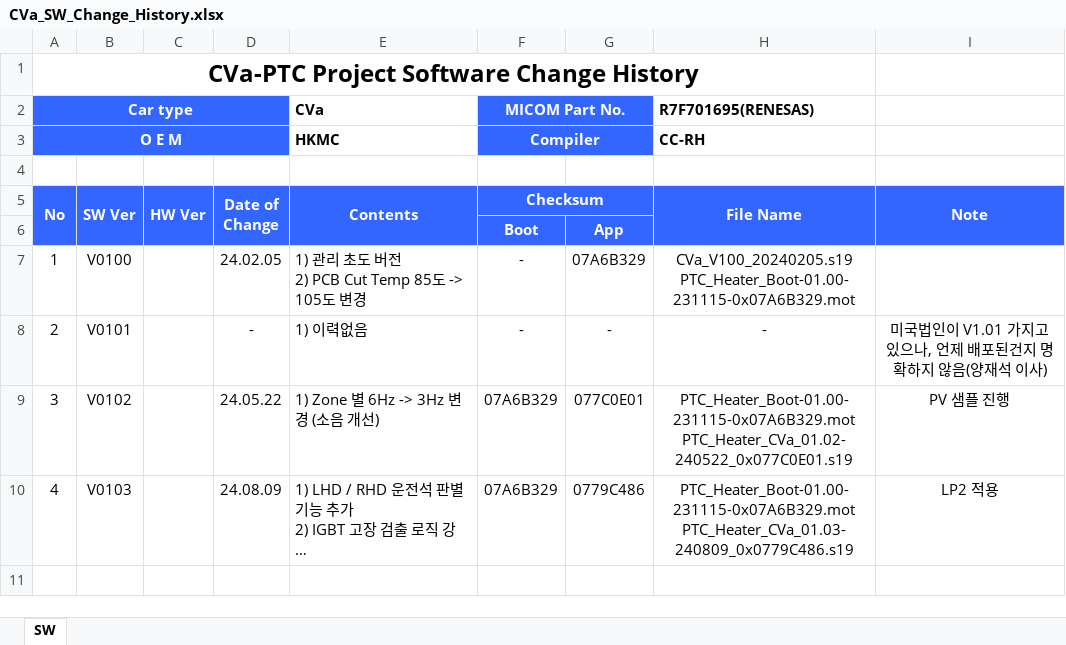
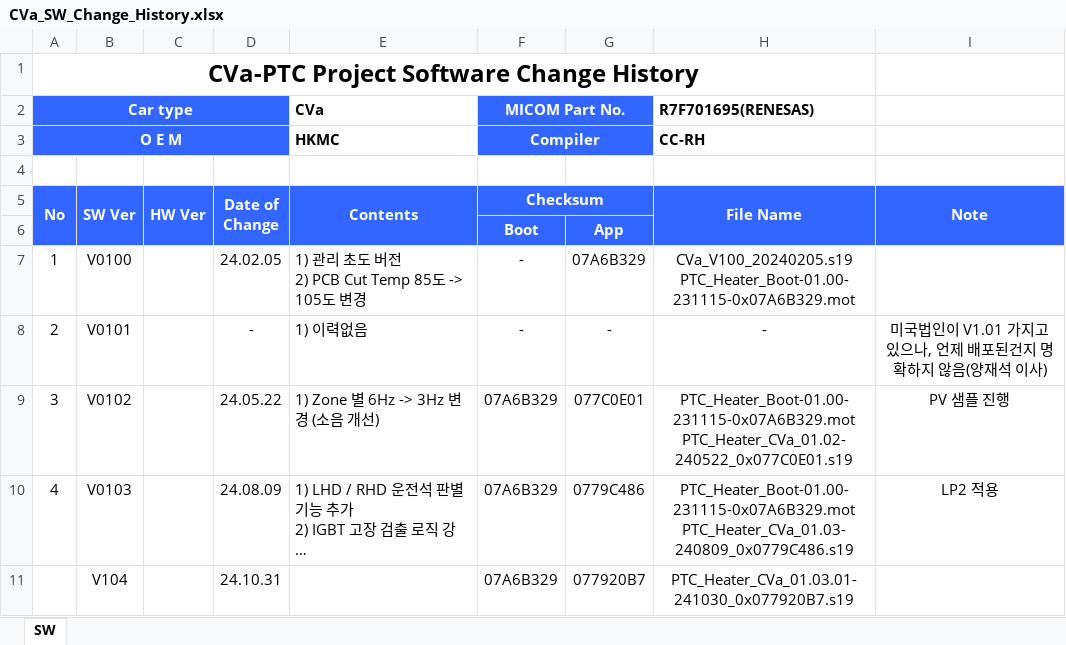
Before and after one commit to sebari29/wr_cva_doc, an Excel workbook: 18. Release Note/CVa_SW_Change_History.xlsx, sheet SW, drawn as a sheet; long unchanged cells end in …; values as stored, in another font and other column widths than the file's, no borders; the diff names each change by its address in the sheet, - before the commit and + after, or states it on an @@ line.

```diff
--- a/18. Release Note/CVa_SW_Change_History.xlsx (sheet SW)
+++ b/18. Release Note/CVa_SW_Change_History.xlsx (sheet SW)
+row 11:  | V104 |  | 24.10.31 |  | 07A6B329 | 077920B7 | PTC_Heater_CVa_01.03.01-241030_0x077920B7.s19
```
Also changed, not shown: 2 other files.
